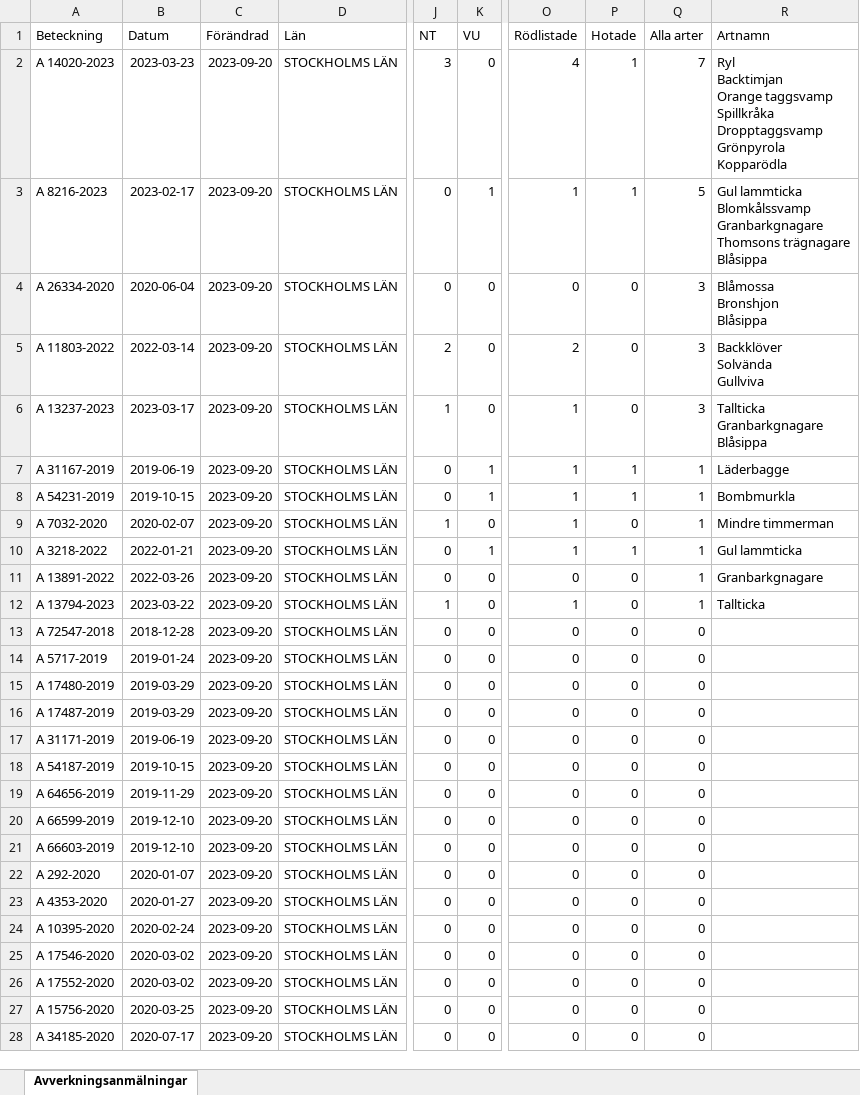
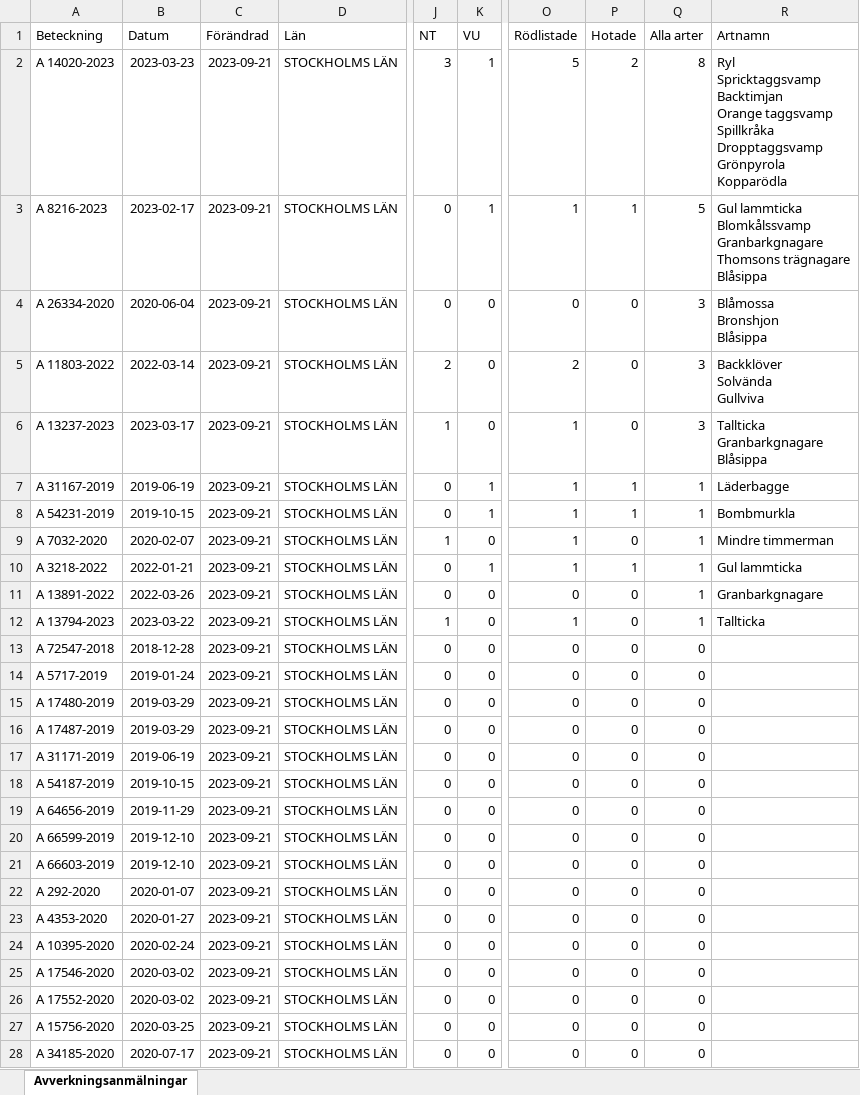
Before and after one commit to klasma/Logging_EKERO, an Excel workbook: Översikt EKERÖ.xlsx, sheet Avverkningsanmälningar, drawn as a sheet; only a part is shown, gaps mark what is left out; values as stored, in another font and other column widths than the file's, no borders; ↵ is a line break in a cell; the diff covers the shown part only; the diff names each change by its address in the sheet, - before the commit and + after, or states it on an @@ line.

```diff
--- a/Översikt EKERÖ.xlsx (sheet Avverkningsanmälningar)
+++ b/Översikt EKERÖ.xlsx (sheet Avverkningsanmälningar)
-C2:C28 (Förändrad): 2023-09-20
+C2:C28 (Förändrad): 2023-09-21
-K2 (VU): 0
+K2 (VU): 1
-O2 (Rödlistade): 4
+O2 (Rödlistade): 5
-P2 (Hotade): 1
+P2 (Hotade): 2
-Q2 (Alla arter): 7
+Q2 (Alla arter): 8
-R2 (Artnamn): Ryl ↵ Backtimjan ↵ Orange…
+R2 (Artnamn): Ryl ↵ Spricktaggsvamp ↵ Backtimjan ↵ Orange…
```
Also changed, not shown: 17 edited cells elsewhere in this sheet, artfynd/A 11803-2022.xlsx, artfynd/A 13237-2023.xlsx, 55 other files.
